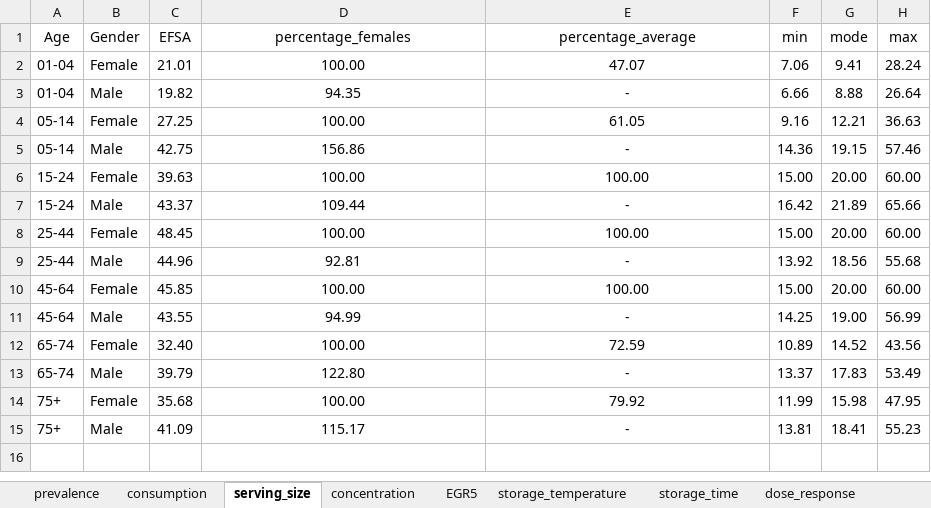
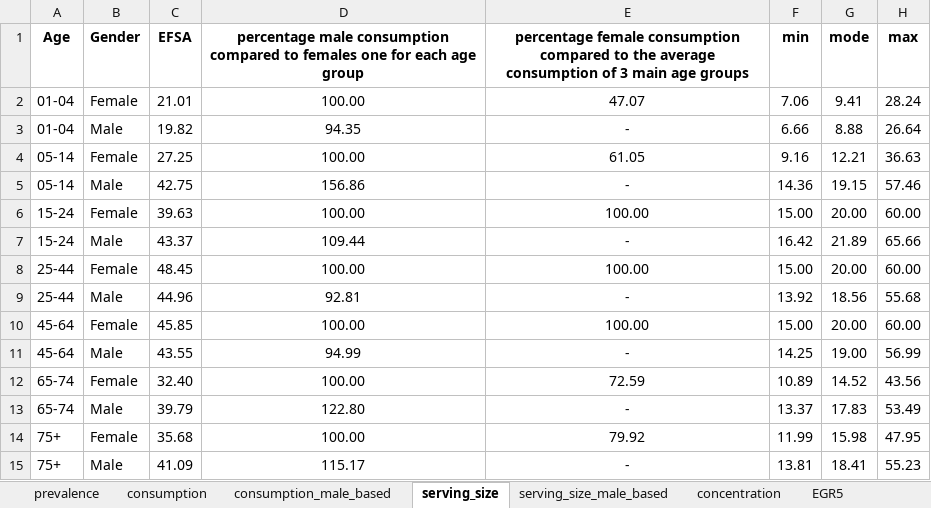
Before and after one commit to Raquel-Costa/intern_dtu, an Excel workbook: classic_QMRA/serra_da_estrela_cheese.xlsx, sheet serving_size, drawn as a sheet; values as stored, in another font and other column widths than the file's, no borders; the diff names each change by its address in the sheet, - before the commit and + after, or states it on an @@ line.

```diff
--- a/classic_QMRA/serra_da_estrela_cheese.xlsx (sheet serving_size)
+++ b/classic_QMRA/serra_da_estrela_cheese.xlsx (sheet serving_size)
+sheet tab: consumption_male_based
+sheet tab: serving_size_male_based
-A1:H1 bold: off
+A1:H1 bold: on
-D1: percentage_females
+D1: percentage male consumption compared to females one for each age group
-E1: percentage_average
+E1: percentage female consumption compared to the average consumption of 3 main age groups
```
Also changed, not shown: 9 other files.
